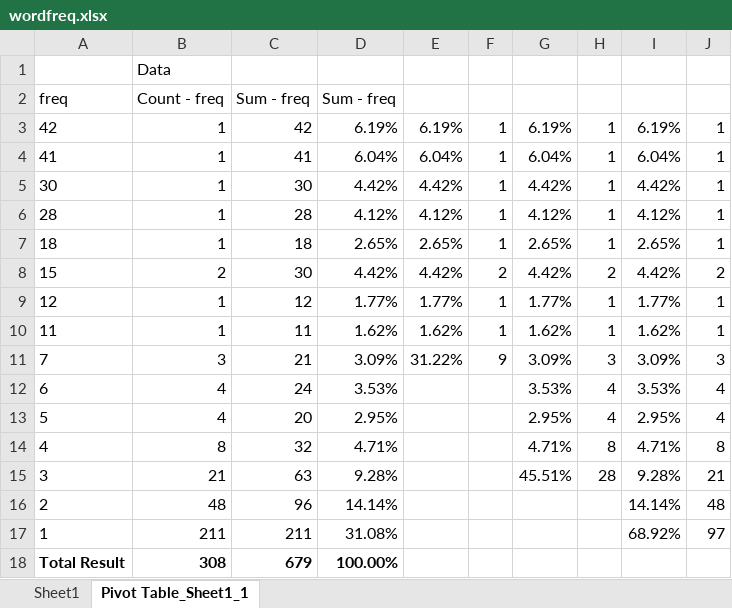
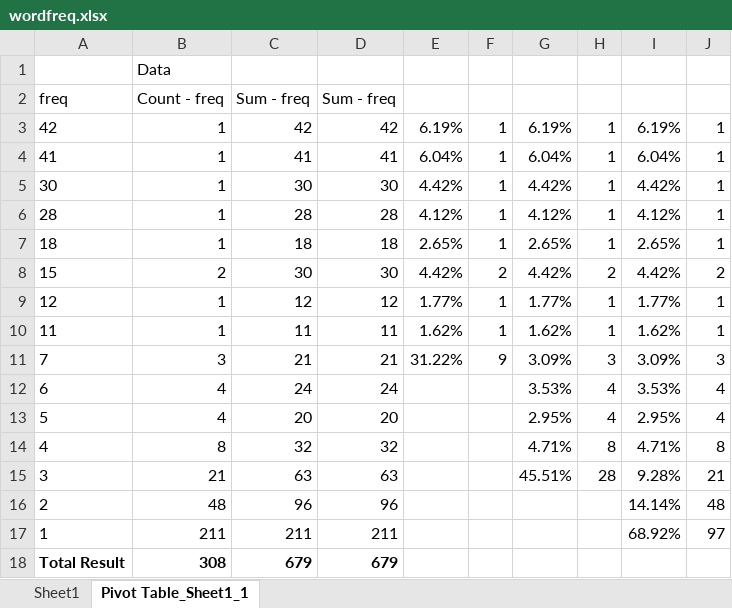
Before and after one commit to danielinux7/english-teacher, an Excel workbook: draft/wordfreq.xlsx, sheet Pivot Table_Sheet1_1, drawn as a sheet; values as stored, in another font and other column widths than the file's, no borders; the diff names each change by its address in the sheet, - before the commit and + after, or states it on an @@ line.

```diff
--- a/draft/wordfreq.xlsx (sheet Pivot Table_Sheet1_1)
+++ b/draft/wordfreq.xlsx (sheet Pivot Table_Sheet1_1)
-D3: 6.19%
+D3: 42
-D4: 6.04%
+D4: 41
-D5: 4.42%
+D5: 30
-D6: 4.12%
+D6: 28
-D7: 2.65%
+D7: 18
-D8: 4.42%
+D8: 30
-D9: 1.77%
+D9: 12
-D10: 1.62%
+D10: 11
-D11: 3.09%
+D11: 21
-D12: 3.53%
+D12: 24
-D13: 2.95%
+D13: 20
-D14: 4.71%
+D14: 32
-D15: 9.28%
+D15: 63
-D16: 14.14%
+D16: 96
-D17: 31.08%
+D17: 211
-D18: 100.00%
+D18: 679
```
Also changed, not shown: 1 other file.
